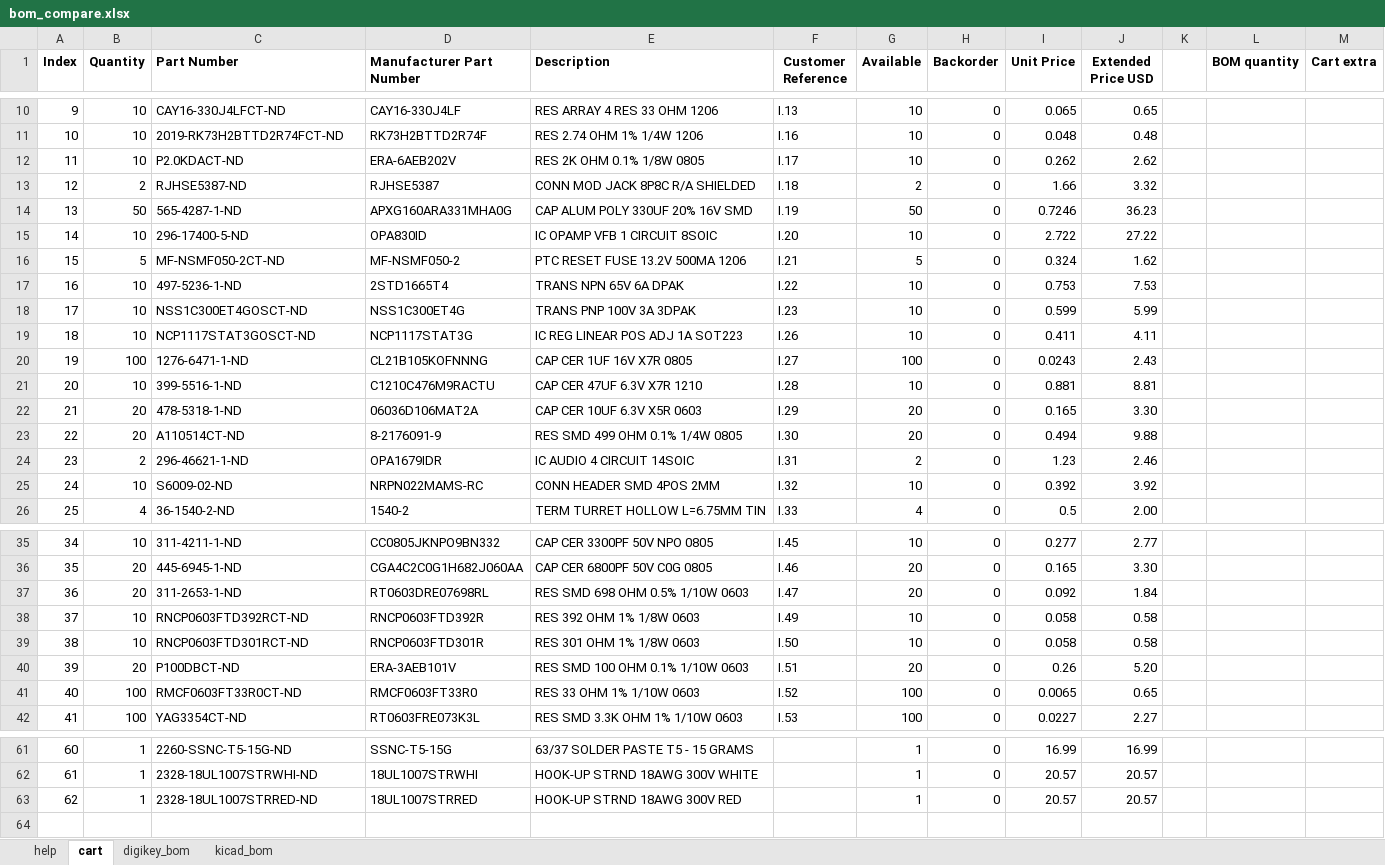
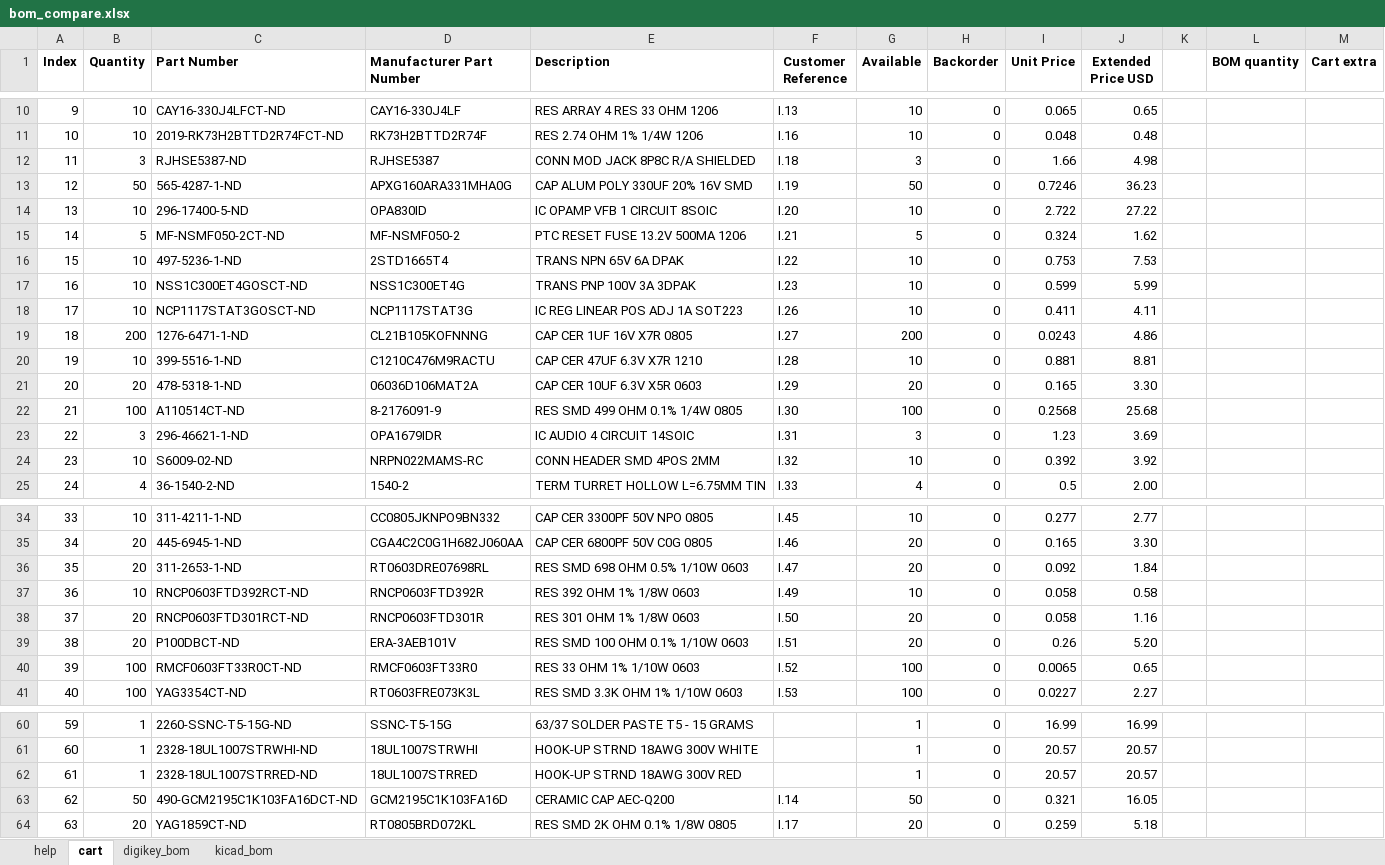
Before and after one commit to robmacl/ilemt_hw, an Excel workbook: parts/bom_compare.xlsx, sheet cart, drawn as a sheet; only a part is shown, gaps mark what is left out; values as stored, in another font and other column widths than the file's, no borders; removed rows and columns are numbered as before the commit, all else as after; the diff names each change by its address in the sheet, - before the commit and + after, or states it on an @@ line.

```diff
--- a/parts/bom_compare.xlsx (sheet cart)
+++ b/parts/bom_compare.xlsx (sheet cart)
-row 12: 11 | 10 | P2.0KDACT-ND | ERA-6AEB202V | RES 2K OHM 0.1% 1/8W 0805 | I.17 | 10 | 0 | 0.262 | 2.62
@@ column A (Index) renumbered between rows 12 and 62 @@
-B12 (Quantity): 2
+B12 (Quantity): 3
-G12 (Available): 2
+G12 (Available): 3
-J12 (Extended Price USD): 3.32
+J12 (Extended Price USD): 4.98
-B19 (Quantity): 100
+B19 (Quantity): 200
-G19 (Available): 100
+G19 (Available): 200
-J19 (Extended Price USD): 2.43
+J19 (Extended Price USD): 4.86
-B22 (Quantity): 20
+B22 (Quantity): 100
-G22 (Available): 20
+G22 (Available): 100
-I22 (Unit Price): 0.494
+I22 (Unit Price): 0.2568
-J22 (Extended Price USD): 9.88
+J22 (Extended Price USD): 25.68
-B23 (Quantity): 2
+B23 (Quantity): 3
-G23 (Available): 2
+G23 (Available): 3
-J23 (Extended Price USD): 2.46
+J23 (Extended Price USD): 3.69
-B38 (Quantity): 10
+B38 (Quantity): 20
-G38 (Available): 10
+G38 (Available): 20
-J38 (Extended Price USD): 0.58
+J38 (Extended Price USD): 1.16
+row 63: 62 | 50 | 490-GCM2195C1K103FA16DCT-ND | GCM2195C1K103FA16D | CERAMIC CAP AEC-Q200 | I.14 | 50 | 0 | 0.321 | 16.05
+row 64: 63 | 20 | YAG1859CT-ND | RT0805BRD072KL | RES SMD 2K OHM 0.1% 1/8W 0805 | I.17 | 20 | 0 | 0.259 | 5.18
```
Also changed, not shown: sheet digikey_bom, 3 other files.
